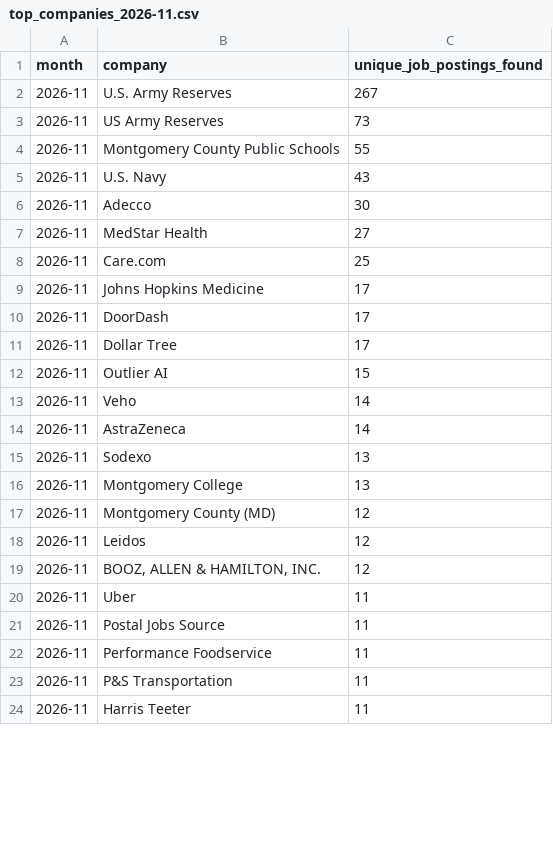
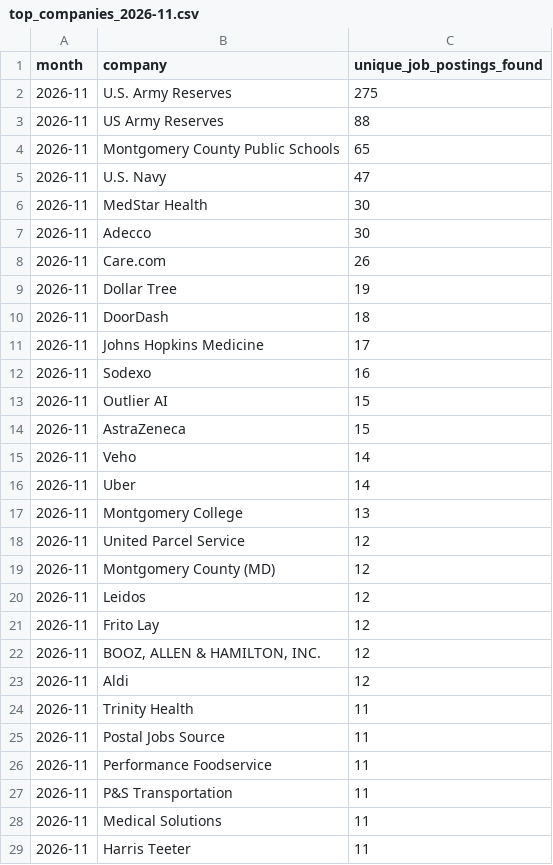
Before and after one commit to themeganerddddddd/MoCo-Hiring-Monitor, a CSV file: outputs/top_companies_2026-11.csv, drawn as a sheet; only a part is shown; the diff covers the shown part only.

```diff
--- a/outputs/top_companies_2026-11.csv
+++ b/outputs/top_companies_2026-11.csv
@@ -1,21 +1,25 @@
 month,company,unique_job_postings_found
-2026-11,U.S. Army Reserves,267
-2026-11,US Army Reserves,73
-2026-11,Montgomery County Public Schools,55
-2026-11,U.S. Navy,43
+2026-11,U.S. Army Reserves,275
+2026-11,US Army Reserves,88
+2026-11,Montgomery County Public Schools,65
+2026-11,U.S. Navy,47
+2026-11,MedStar Health,30
 2026-11,Adecco,30
-2026-11,MedStar Health,27
-2026-11,Care.com,25
+2026-11,Care.com,26
+2026-11,Dollar Tree,19
+2026-11,DoorDash,18
 2026-11,Johns Hopkins Medicine,17
-2026-11,DoorDash,17
-2026-11,Dollar Tree,17
+2026-11,Sodexo,16
 2026-11,Outlier AI,15
+2026-11,AstraZeneca,15
 2026-11,Veho,14
-2026-11,AstraZeneca,14
-2026-11,Sodexo,13
+2026-11,Uber,14
 2026-11,Montgomery College,13
+2026-11,United Parcel Service,12
 2026-11,Montgomery County (MD),12
 2026-11,Leidos,12
+2026-11,Frito Lay,12
 2026-11,"BOOZ, ALLEN & HAMILTON, INC.",12
-2026-11,Uber,11
+2026-11,Aldi,12
+2026-11,Trinity Health,11
 2026-11,Postal Jobs Source,11
@@ -23,2 +27,3 @@ month,company,unique_job_postings_found
 2026-11,P&S Transportation,11
+2026-11,Medical Solutions,11
 2026-11,Harris Teeter,11
```
Also changed, not shown: 5 removed rows and 2 edited cells elsewhere in this file, 13 other files.
